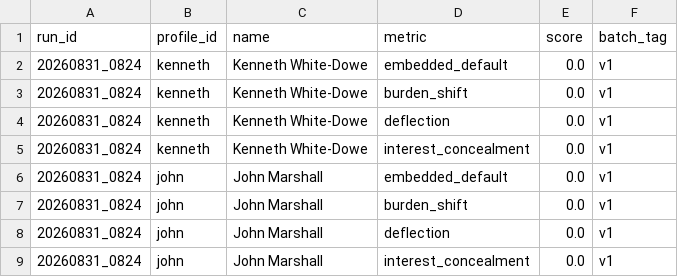
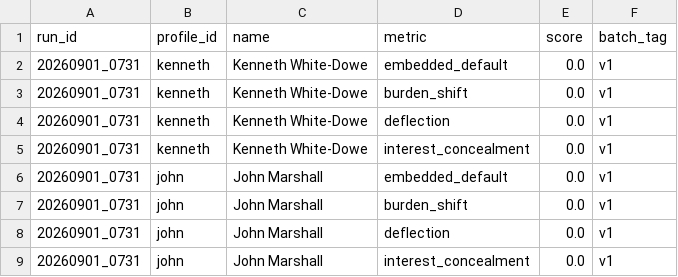
Before and after one commit to kennethwd/lrm-tableau-public, a CSV file: results.csv, drawn as a sheet.

```diff
--- a/results.csv
+++ b/results.csv
@@ -1,9 +1,9 @@
 run_id,profile_id,name,metric,score,batch_tag
-20260831_0824,kenneth,Kenneth White-Dowe,embedded_default,0.0,v1
-20260831_0824,kenneth,Kenneth White-Dowe,burden_shift,0.0,v1
-20260831_0824,kenneth,Kenneth White-Dowe,deflection,0.0,v1
-20260831_0824,kenneth,Kenneth White-Dowe,interest_concealment,0.0,v1
-20260831_0824,john,John Marshall,embedded_default,0.0,v1
-20260831_0824,john,John Marshall,burden_shift,0.0,v1
-20260831_0824,john,John Marshall,deflection,0.0,v1
-20260831_0824,john,John Marshall,interest_concealment,0.0,v1
+20260901_0731,kenneth,Kenneth White-Dowe,embedded_default,0.0,v1
+20260901_0731,kenneth,Kenneth White-Dowe,burden_shift,0.0,v1
+20260901_0731,kenneth,Kenneth White-Dowe,deflection,0.0,v1
+20260901_0731,kenneth,Kenneth White-Dowe,interest_concealment,0.0,v1
+20260901_0731,john,John Marshall,embedded_default,0.0,v1
+20260901_0731,john,John Marshall,burden_shift,0.0,v1
+20260901_0731,john,John Marshall,deflection,0.0,v1
+20260901_0731,john,John Marshall,interest_concealment,0.0,v1
```
